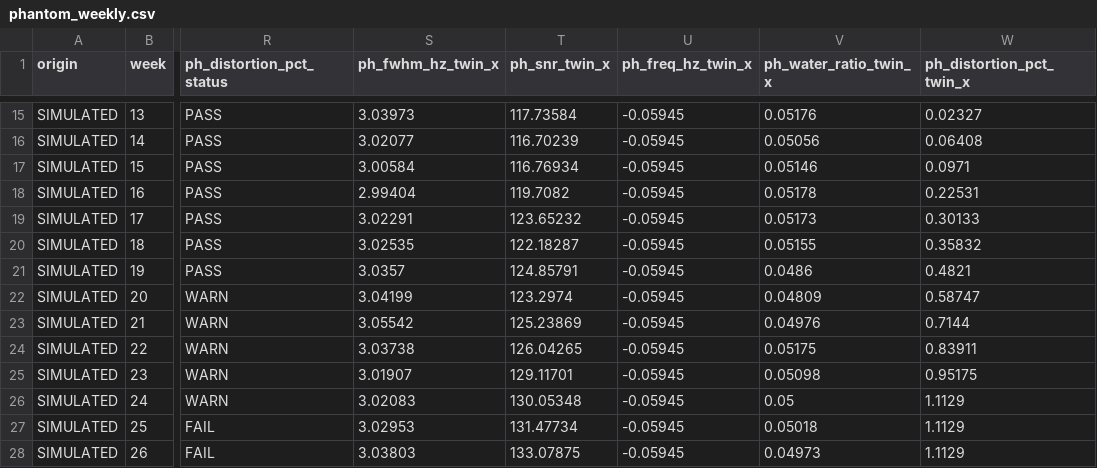
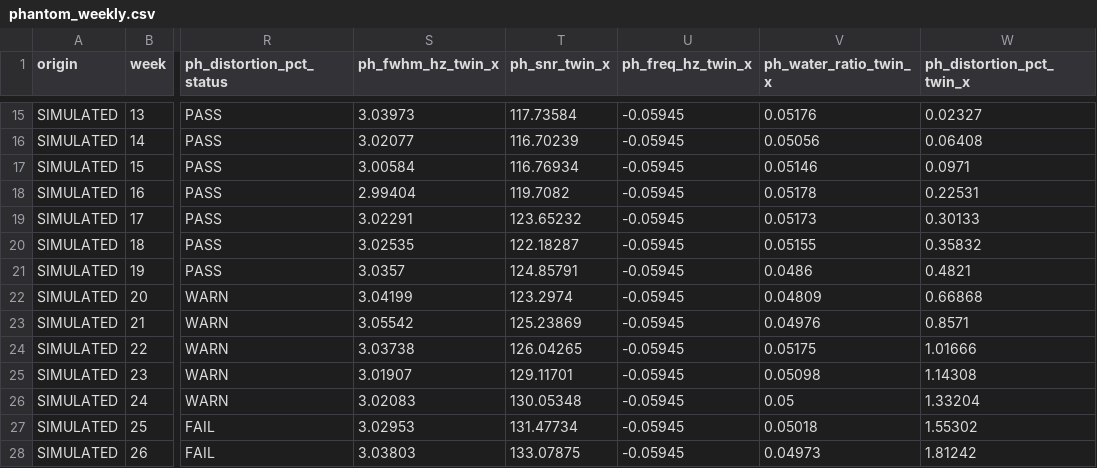
Before and after one commit to adzinka/Hackathon-MRI, a CSV file: scenario_data/longitudinal/gradient_drift/phantom_weekly.csv, drawn as a sheet; only a part is shown, gaps mark what is left out; the diff names each change by its address in the sheet, - before the commit and + after, or states it on an @@ line.

```diff
--- a/scenario_data/longitudinal/gradient_drift/phantom_weekly.csv
+++ b/scenario_data/longitudinal/gradient_drift/phantom_weekly.csv
-W22 (ph_distortion_pct_twin_x): 0.58747
+W22 (ph_distortion_pct_twin_x): 0.66868
-W23 (ph_distortion_pct_twin_x): 0.7144
+W23 (ph_distortion_pct_twin_x): 0.8571
-W24 (ph_distortion_pct_twin_x): 0.83911
+W24 (ph_distortion_pct_twin_x): 1.01666
-W25 (ph_distortion_pct_twin_x): 0.95175
+W25 (ph_distortion_pct_twin_x): 1.14308
-W26 (ph_distortion_pct_twin_x): 1.1129
+W26 (ph_distortion_pct_twin_x): 1.33204
-W27 (ph_distortion_pct_twin_x): 1.1129
+W27 (ph_distortion_pct_twin_x): 1.55302
-W28 (ph_distortion_pct_twin_x): 1.1129
+W28 (ph_distortion_pct_twin_x): 1.81242
```
Also changed, not shown: scanner_data/phantom_weekly_b0_drift.csv, scenario_data/longitudinal/b0_drift/phantom_weekly.csv, 20 other files.
